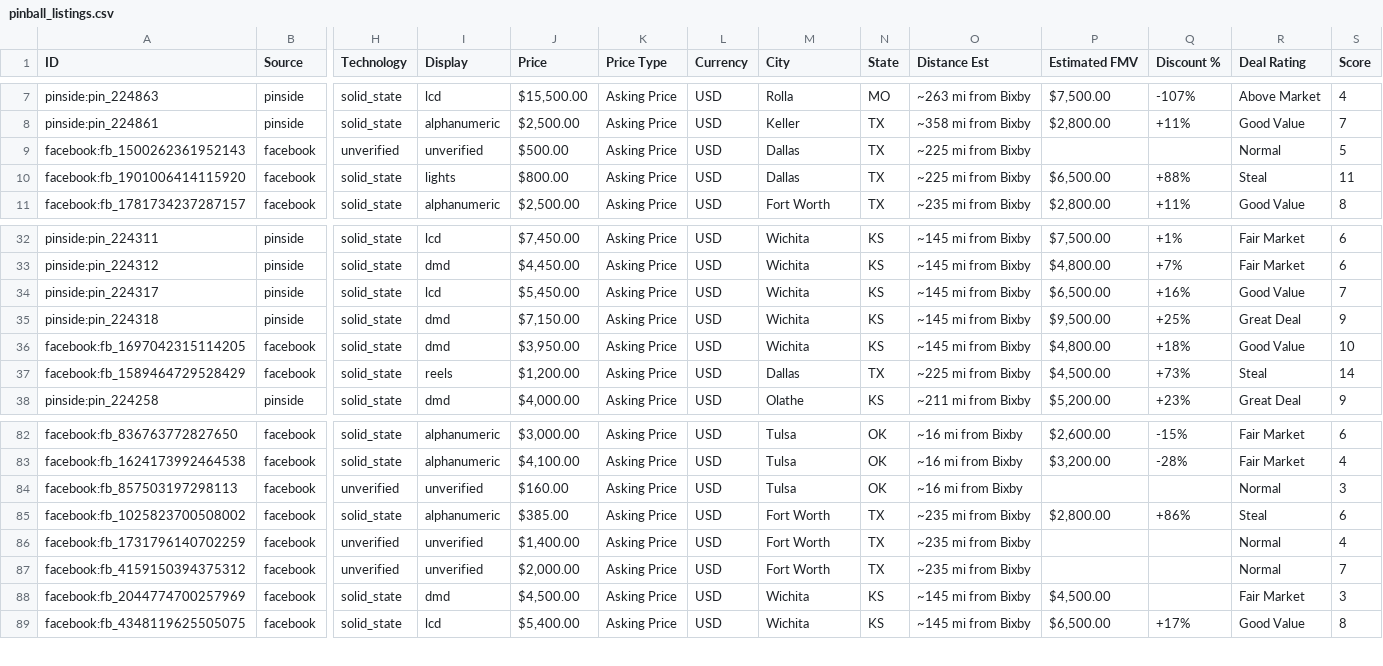
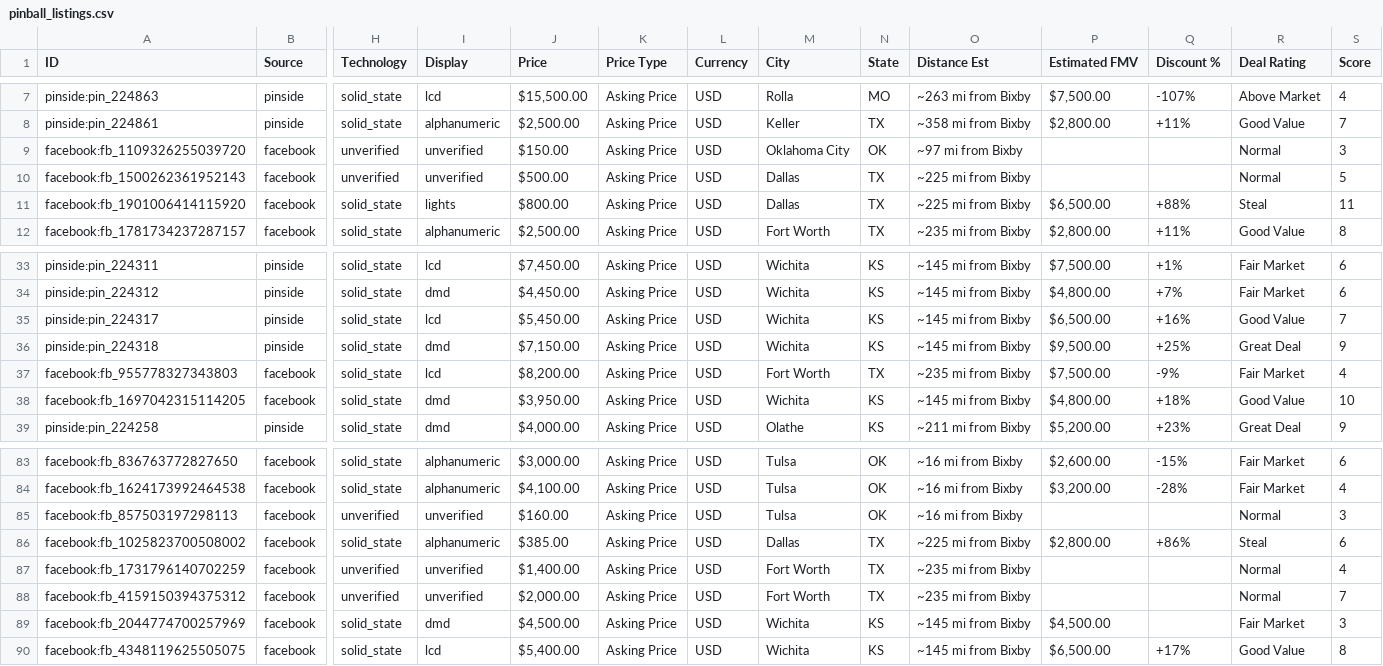
Before and after one commit to farmerboy772/farmerboy772.github.io, a CSV file: pinball_listings.csv, drawn as a sheet; only a part is shown, gaps mark what is left out; removed rows and columns are numbered as before the commit, all else as after; rows hold the shown columns only; the diff names each change by its address in the sheet, - before the commit and + after, or states it on an @@ line.

Commit message:
Update pinball listings: 2026-11-18 02:36 CDT

```diff
--- a/pinball_listings.csv
+++ b/pinball_listings.csv
+row 9: facebook:fb_1109326255039720 | facebook | unverified | unverified | $150.00 | Asking Price | USD | Oklahoma City | OK | ~97 mi from Bixby |  |  | Normal | 3
+row 37: facebook:fb_955778327343803 | facebook | solid_state | lcd | $8,200.00 | Asking Price | USD | Fort Worth | TX | ~235 mi from Bixby | $7,500.00 | -9% | Fair Market | 4
-row 37: facebook:fb_1589464729528429 | facebook | solid_state | reels | $1,200.00 | Asking Price | USD | Dallas | TX | ~225 mi from Bixby | $4,500.00 | +73% | Steal | 14
-M86 (City): Fort Worth
+M86 (City): Dallas
-O86 (Distance Est): ~235 mi from Bixby
+O86 (Distance Est): ~225 mi from Bixby
```
Also changed, not shown: 5 other files.
